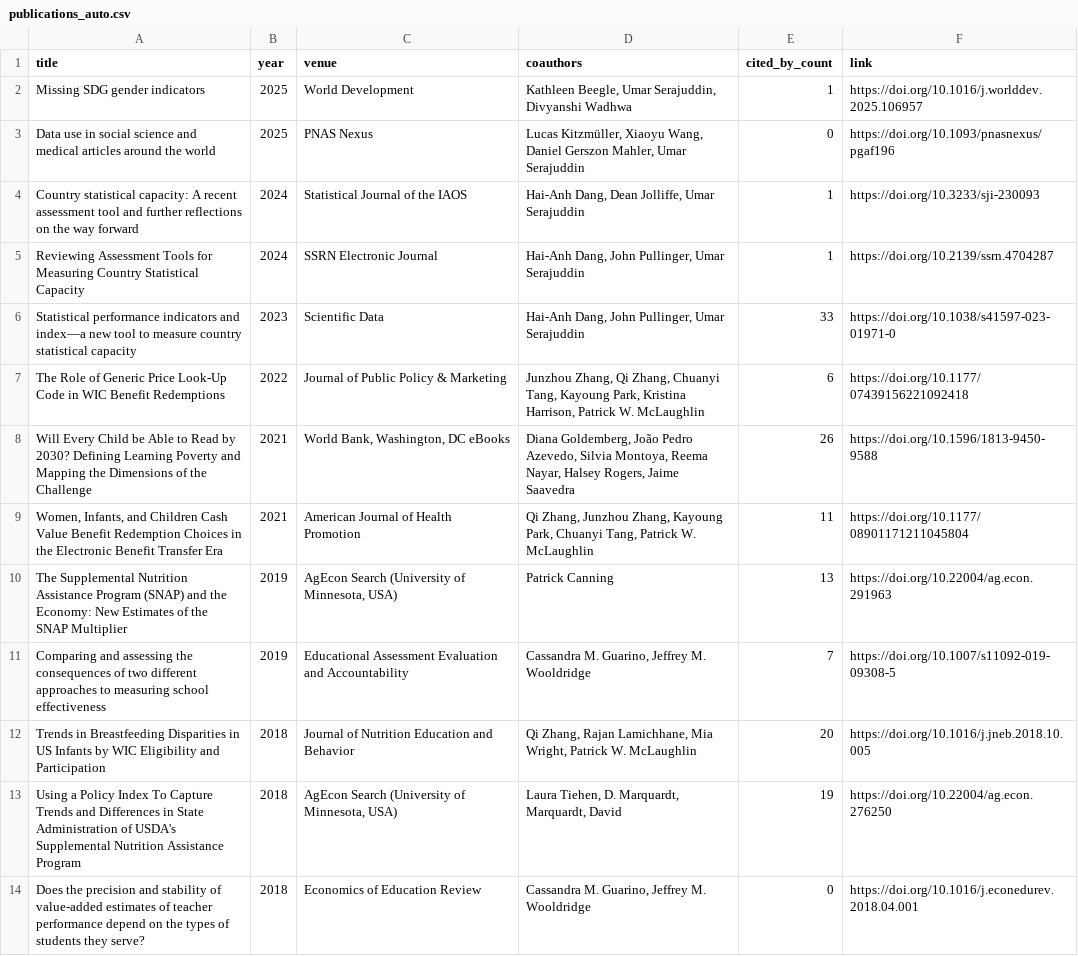
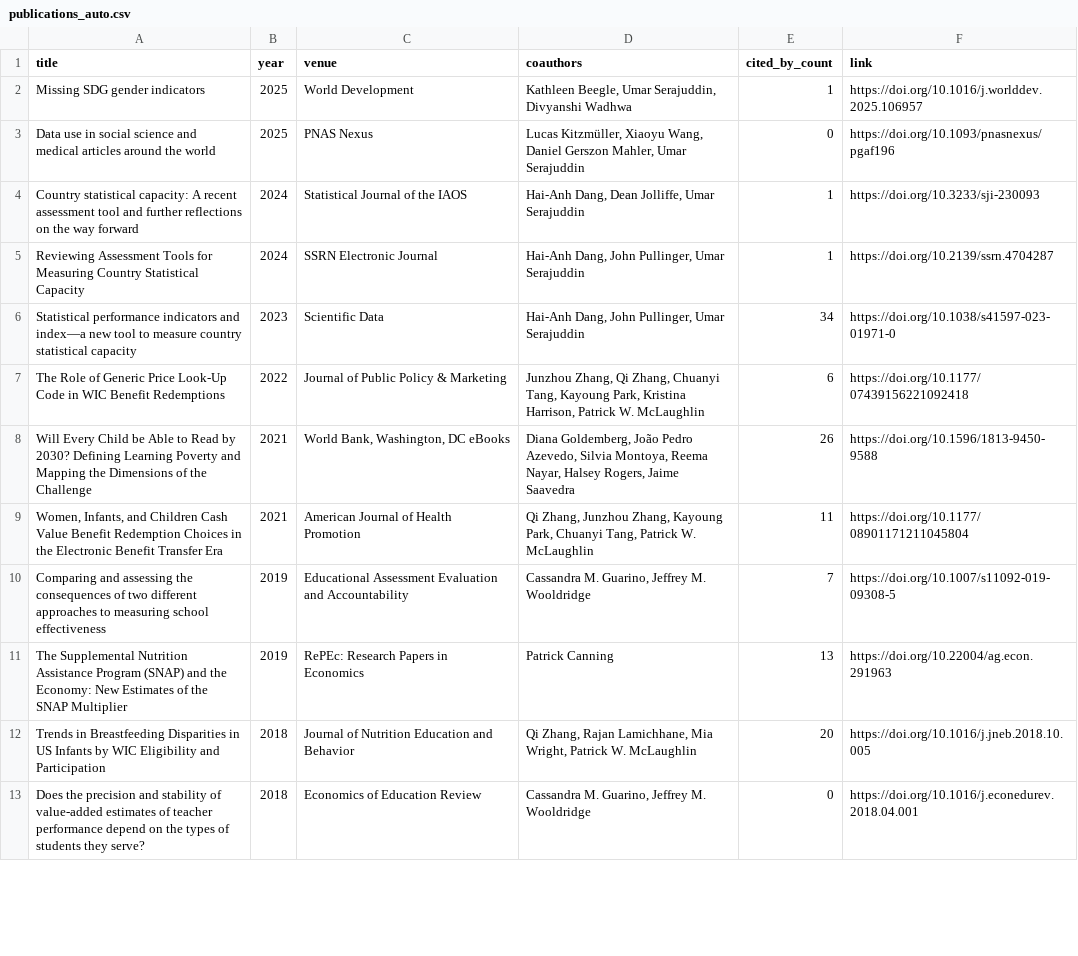
Before and after one commit to stacybri/stacybri.github.io, a CSV file: data/publications_auto.csv, drawn as a sheet; only a part is shown; the diff covers the shown part only.

```diff
--- a/data/publications_auto.csv
+++ b/data/publications_auto.csv
@@ -5,3 +5,3 @@ Country statistical capacity: A recent assessment tool and further reflections o
 Reviewing Assessment Tools for Measuring Country Statistical Capacity,2024,SSRN Electronic Journal,"Hai‐Anh Dang, John Pullinger, Umar Serajuddin",1,https://doi.org/10.2139/ssrn.4704287
-Statistical performance indicators and index—a new tool to measure country statistical capacity,2023,Scientific Data,"Hai‐Anh Dang, John Pullinger, Umar Serajuddin",33,https://doi.org/10.1038/s41597-023-01971-0
+Statistical performance indicators and index—a new tool to measure country statistical capacity,2023,Scientific Data,"Hai‐Anh Dang, John Pullinger, Umar Serajuddin",34,https://doi.org/10.1038/s41597-023-01971-0
 The Role of Generic Price Look-Up Code in WIC Benefit Redemptions,2022,Journal of Public Policy & Marketing,"Junzhou Zhang, Qi Zhang, Chuanyi Tang, Kayoung Park, Kristina Harrison, Patrick W. McLaughlin",6,https://doi.org/10.1177/07439156221092418
@@ -9,6 +9,5 @@ Will Every Child be Able to Read by 2030? Defining Learning Poverty and Mapping
 "Women, Infants, and Children Cash Value Benefit Redemption Choices in the Electronic Benefit Transfer Era",2021,American Journal of Health Promotion,"Qi Zhang, Junzhou Zhang, Kayoung Park, Chuanyi Tang, Patrick W. McLaughlin",11,https://doi.org/10.1177/08901171211045804
-The Supplemental Nutrition Assistance Program (SNAP) and the Economy: New Estimates of the SNAP Multiplier,2019,"AgEcon Search (University of Minnesota, USA)",Patrick Canning,13,https://doi.org/10.22004/ag.econ.291963
 Comparing and assessing the consequences of two different approaches to measuring school effectiveness,2019,Educational Assessment Evaluation and Accountability,"Cassandra M. Guarino, Jeffrey M. Wooldridge",7,https://doi.org/10.1007/s11092-019-09308-5
+The Supplemental Nutrition Assistance Program (SNAP) and the Economy: New Estimates of the SNAP Multiplier,2019,RePEc: Research Papers in Economics,Patrick Canning,13,https://doi.org/10.22004/ag.econ.291963
 Trends in Breastfeeding Disparities in US Infants by WIC Eligibility and Participation,2018,Journal of Nutrition Education and Behavior,"Qi Zhang, Rajan Lamichhane, Mia Wright, Patrick W. McLaughlin",20,https://doi.org/10.1016/j.jneb.2018.10.005
-Using a Policy Index To Capture Trends and Differences in State Administration of USDA's Supplemental Nutrition Assistance Program,2018,"AgEcon Search (University of Minnesota, USA)","Laura Tiehen, D. Marquardt, Marquardt, David",19,https://doi.org/10.22004/ag.econ.276250
 Does the precision and stability of value-added estimates of teacher performance depend on the types of students they serve?,2018,Economics of Education Review,"Cassandra M. Guarino, Jeffrey M. Wooldridge",0,https://doi.org/10.1016/j.econedurev.2018.04.001
```
Also changed, not shown: 1 added row and 8 edited cells elsewhere in this file, 1 other file.
